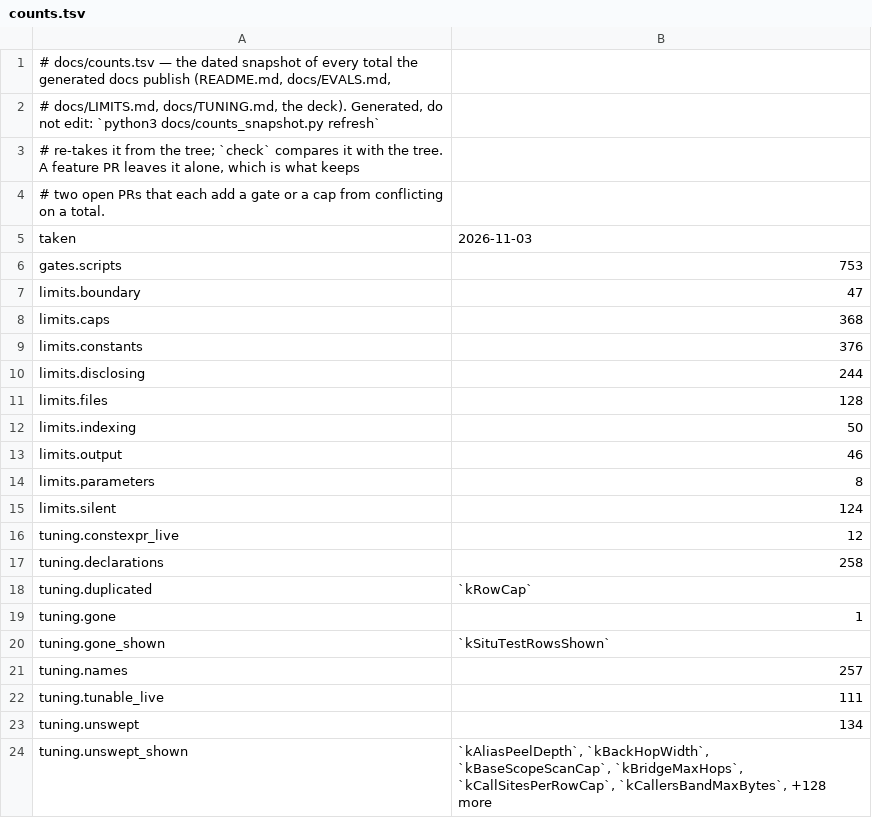
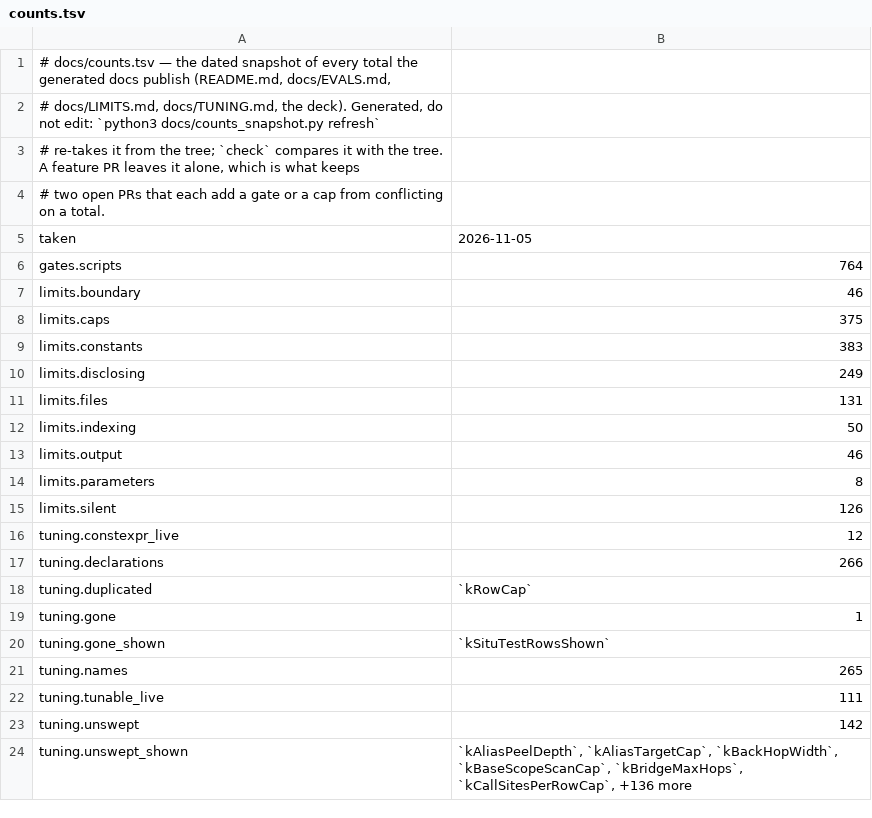
Before and after one commit to redhat-et/ripwire, a TSV file: docs/counts.tsv, drawn as a sheet.

```diff
--- a/docs/counts.tsv
+++ b/docs/counts.tsv
@@ -4,9 +4,9 @@
 # two open PRs that each add a gate or a cap from conflicting on a total.
-taken	2026-11-03
-gates.scripts	753
-limits.boundary	47
-limits.caps	368
-limits.constants	376
-limits.disclosing	244
-limits.files	128
+taken	2026-11-05
+gates.scripts	764
+limits.boundary	46
+limits.caps	375
+limits.constants	383
+limits.disclosing	249
+limits.files	131
 limits.indexing	50
@@ -14,5 +14,5 @@ limits.output	46
 limits.parameters	8
-limits.silent	124
+limits.silent	126
 tuning.constexpr_live	12
-tuning.declarations	258
+tuning.declarations	266
 tuning.duplicated	`kRowCap`
@@ -20,5 +20,5 @@ tuning.gone	1
 tuning.gone_shown	`kSituTestRowsShown`
-tuning.names	257
+tuning.names	265
 tuning.tunable_live	111
-tuning.unswept	134
-tuning.unswept_shown	`kAliasPeelDepth`, `kBackHopWidth`, `kBaseScopeScanCap`, `kBridgeMaxHops`, `kCallSitesPerRowCap`, `kCallersBandMaxBytes`, +128 more
+tuning.unswept	142
+tuning.unswept_shown	`kAliasPeelDepth`, `kAliasTargetCap`, `kBackHopWidth`, `kBaseScopeScanCap`, `kBridgeMaxHops`, `kCallSitesPerRowCap`, +136 more
```
Also changed, not shown: 5 other files.
